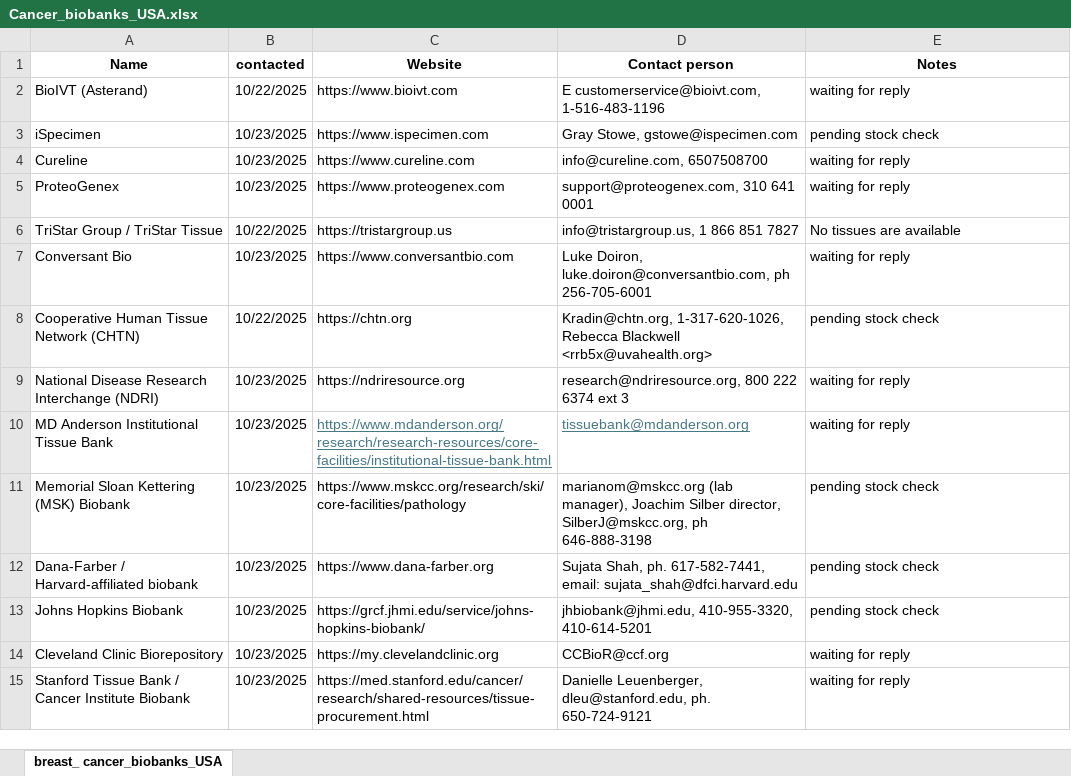
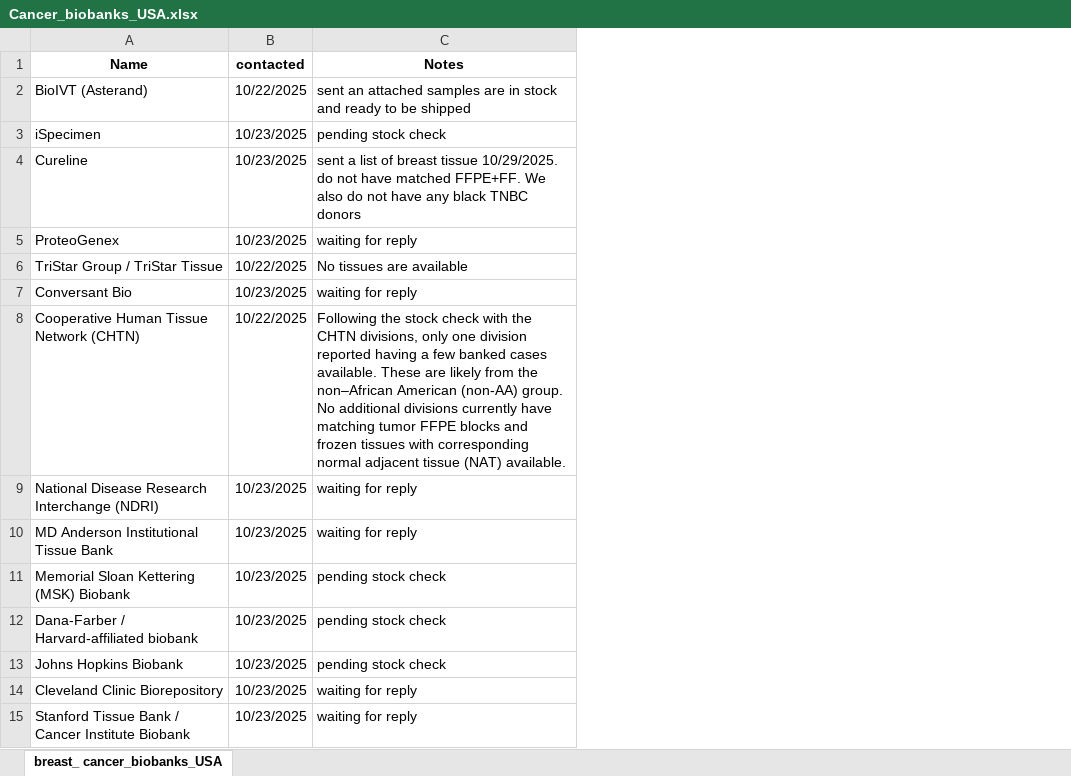
Before and after one commit to fvetdds2/MMCCCL_supply, an Excel workbook: Cancer_biobanks_USA.xlsx, sheet breast_ cancer_biobanks_USA, drawn as a sheet; only a part is shown; values as stored, in another font and other column widths than the file's, no borders; removed rows and columns are numbered as before the commit, all else as after; the diff names each change by its address in the sheet, - before the commit and + after, or states it on an @@ line.

Commit message:
added 2 excel files to tab 2

```diff
--- a/Cancer_biobanks_USA.xlsx (sheet breast_ cancer_biobanks_USA)
+++ b/Cancer_biobanks_USA.xlsx (sheet breast_ cancer_biobanks_USA)
-column C (Website), rows 2-15: https://www.bioivt.com | https://www.ispecimen.com | https://www.cureline.com | https://www.proteogenex.com | https://tristargroup.us | https://www.conversantbio.com | https://chtn.org | https://ndriresource.org | https://www.mdanderson.org/research/research-resources/core-facilities/institutional-tissue-bank.html | https://www.mskcc.org/research/ski/core-facilities/pathology | https://www.dana-farber.org | https://grcf.jhmi.edu/service/johns-hopkins-biobank/ | https://my.clevelandclinic.org | https://med.stanford.edu/cancer/research/shared-resources/tissue-procurement.html
-column D (Contact person), rows 2-15: E customerservice@bioivt.com, 1-516-483-1196 | Gray Stowe, gstowe@ispecimen.com | info@cureline.com, 6507508700 | support@proteogenex.com, 310 641 0001 | info@tristargroup.us, 1 866 851 7827 | Luke Doiron, luke.doiron@conversantbio.com, ph 256-705-6001 | Kradin@chtn.org, 1-317-620-1026, Rebecca Blackwell <rrb5x@uvahealth.org> | research@ndriresource.org, 800 222 6374 ext 3 | tissuebank@mdanderson.org | marianom@mskcc.org (lab manager), Joachim Silber director, SilberJ@mskcc.org, ph 646-888-3198 | Sujata Shah, ph. 617-582-7441, email: sujata_shah@dfci.harvard.edu | jhbiobank@jhmi.edu, 410-955-3320, 410-614-5201 | CCBioR@ccf.org | Danielle Leuenberger, dleu@stanford.edu, ph. 650-724-9121
-C2 (Notes): waiting for reply
+C2 (Notes): sent an attached samples are in stock and ready to be shipped
-C4 (Notes): waiting for reply
+C4 (Notes): sent a list of breast tissue 10/29/2025. do not have matched FFPE+FF. We also do not have any black TNBC donors
-C8 (Notes): pending stock check
+C8 (Notes): Following the stock check with the CHTN divisions, only one division reported having a few banked cases available. These are likely from the non–African American (non-AA) group. No additional divisions currently have matching tumor FFPE blocks and frozen tissues with corresponding normal adjacent tissue (NAT) available.
```
Also changed, not shown: 3 other files.
